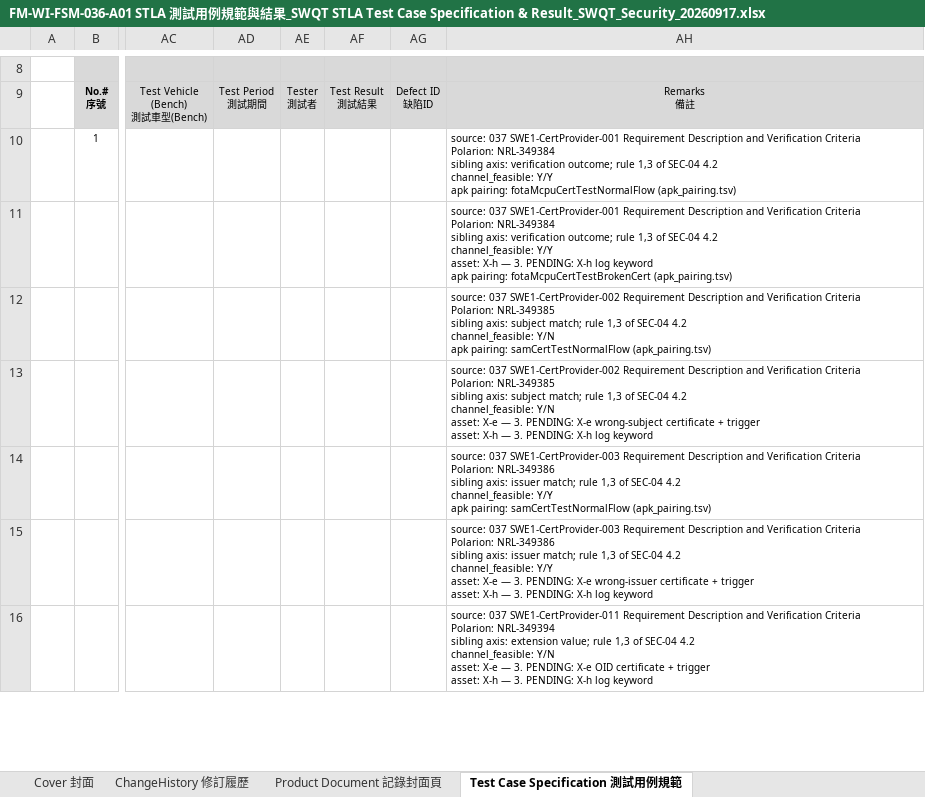
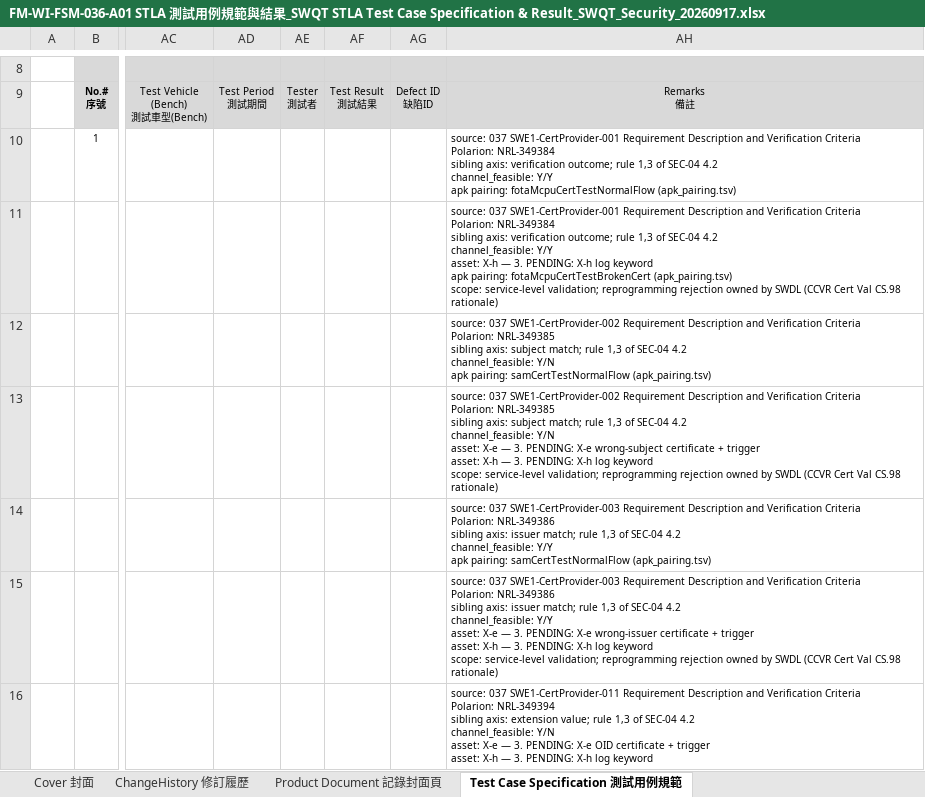
Before and after one commit to peihe07/TC_Generator, an Excel workbook: features/security/sandbox/delivery/FM-WI-FSM-036-A01 STLA 測試用例規範與結果_SWQT STLA Test Case Specification & Result_SWQT_Security_20260917.xlsx, sheet Test Case Specification 測試用例規範, drawn as a sheet; only a part is shown, gaps mark what is left out; values as stored, in another font and other column widths than the file's, no borders; charts and pictures not drawn; ↵ is a line break in a cell; the diff covers the shown part only; the diff names each change by its address in the sheet, - before the commit and + after, or states it on an @@ line.

Commit message:
feat(security): SEC-10 — R-SEC20/7/21 amends, R-SEC22 CCVR conflict and scope notes, security_v05

```diff
--- a/features/security/sandbox/delivery/FM-WI-FSM-036-A01 STLA 測試用例規範與結果_SWQT STLA Test Case Specification & Result_SWQT_Security_20260917.xlsx (sheet Test Case Specification 測試用例規範)
+++ b/features/security/sandbox/delivery/FM-WI-FSM-036-A01 STLA 測試用例規範與結果_SWQT STLA Test Case Specification & Result_SWQT_Security_20260917.xlsx (sheet Test Case Specification 測試用例規範)
-AH11: …fotaMcpuCertTestBrokenCert (apk_pairing.tsv)
+AH11: …fotaMcpuCertTestBrokenCert (apk_pairing.tsv) ↵ scope: service-level validation; reprogramming rejection owned by SWDL (CCVR Cert Val CS.98 rationale)
-AH13: …log keyword
+AH13: …log keyword ↵ scope: service-level validation; reprogramming rejection owned by SWDL (CCVR Cert Val CS.98 rationale)
-AH15: …log keyword
+AH15: …log keyword ↵ scope: service-level validation; reprogramming rejection owned by SWDL (CCVR Cert Val CS.98 rationale)
```
Also changed, not shown: 22 edited cells elsewhere in this sheet, 39 other files.
